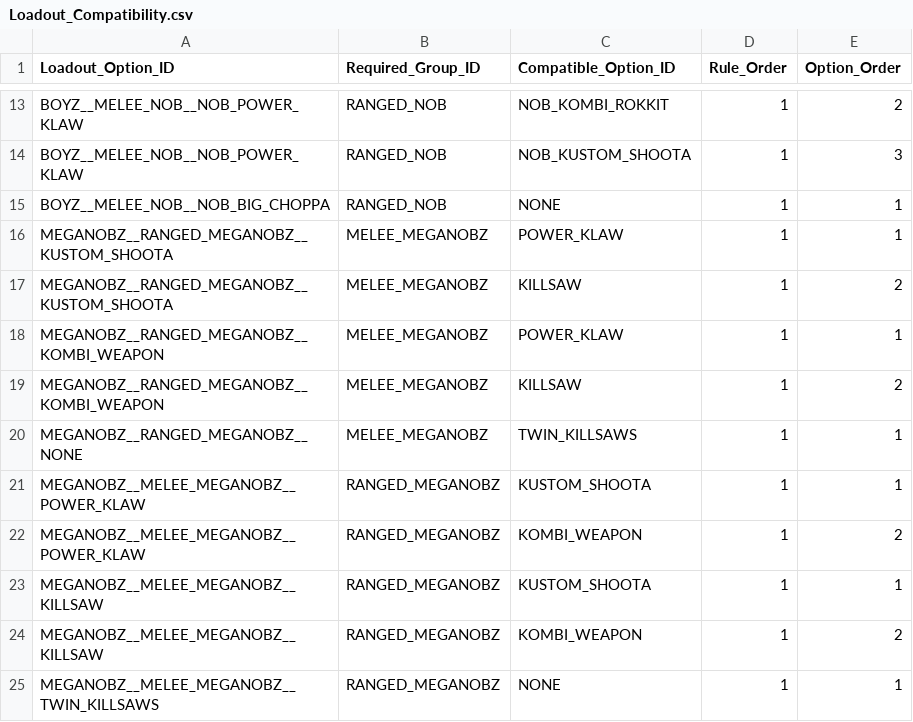
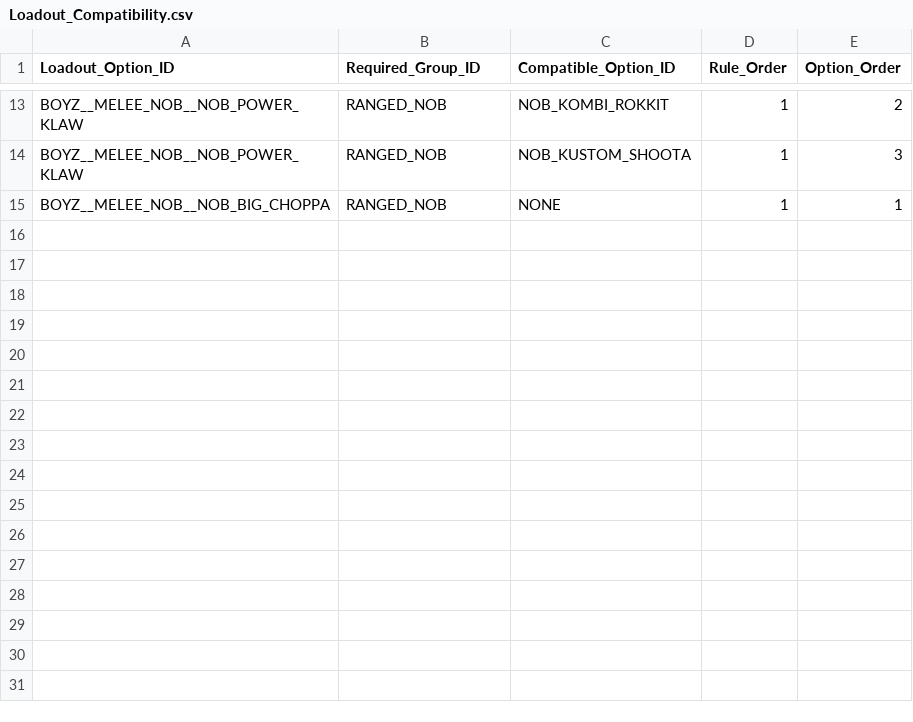
Before and after one commit to rxguzma/wh40k-11th, a CSV file: data/orks/Loadout_Compatibility.csv, drawn as a sheet; only a part is shown, gaps mark what is left out.

Commit message:
Meganobz: always show Twin Killsaws with Klaw and Killsaw

```diff
--- a/data/orks/Loadout_Compatibility.csv
+++ b/data/orks/Loadout_Compatibility.csv
@@ -15,11 +15 @@ BOYZ__MELEE_NOB__NOB_POWER_KLAW,RANGED_NOB,NOB_KUSTOM_SHOOTA,1,3
 BOYZ__MELEE_NOB__NOB_BIG_CHOPPA,RANGED_NOB,NONE,1,1
-MEGANOBZ__RANGED_MEGANOBZ__KUSTOM_SHOOTA,MELEE_MEGANOBZ,POWER_KLAW,1,1
-MEGANOBZ__RANGED_MEGANOBZ__KUSTOM_SHOOTA,MELEE_MEGANOBZ,KILLSAW,1,2
-MEGANOBZ__RANGED_MEGANOBZ__KOMBI_WEAPON,MELEE_MEGANOBZ,POWER_KLAW,1,1
-MEGANOBZ__RANGED_MEGANOBZ__KOMBI_WEAPON,MELEE_MEGANOBZ,KILLSAW,1,2
-MEGANOBZ__RANGED_MEGANOBZ__NONE,MELEE_MEGANOBZ,TWIN_KILLSAWS,1,1
-MEGANOBZ__MELEE_MEGANOBZ__POWER_KLAW,RANGED_MEGANOBZ,KUSTOM_SHOOTA,1,1
-MEGANOBZ__MELEE_MEGANOBZ__POWER_KLAW,RANGED_MEGANOBZ,KOMBI_WEAPON,1,2
-MEGANOBZ__MELEE_MEGANOBZ__KILLSAW,RANGED_MEGANOBZ,KUSTOM_SHOOTA,1,1
-MEGANOBZ__MELEE_MEGANOBZ__KILLSAW,RANGED_MEGANOBZ,KOMBI_WEAPON,1,2
-MEGANOBZ__MELEE_MEGANOBZ__TWIN_KILLSAWS,RANGED_MEGANOBZ,NONE,1,1
```
Also changed, not shown: data/orks/Loadout_Options.csv, 1 other file.
